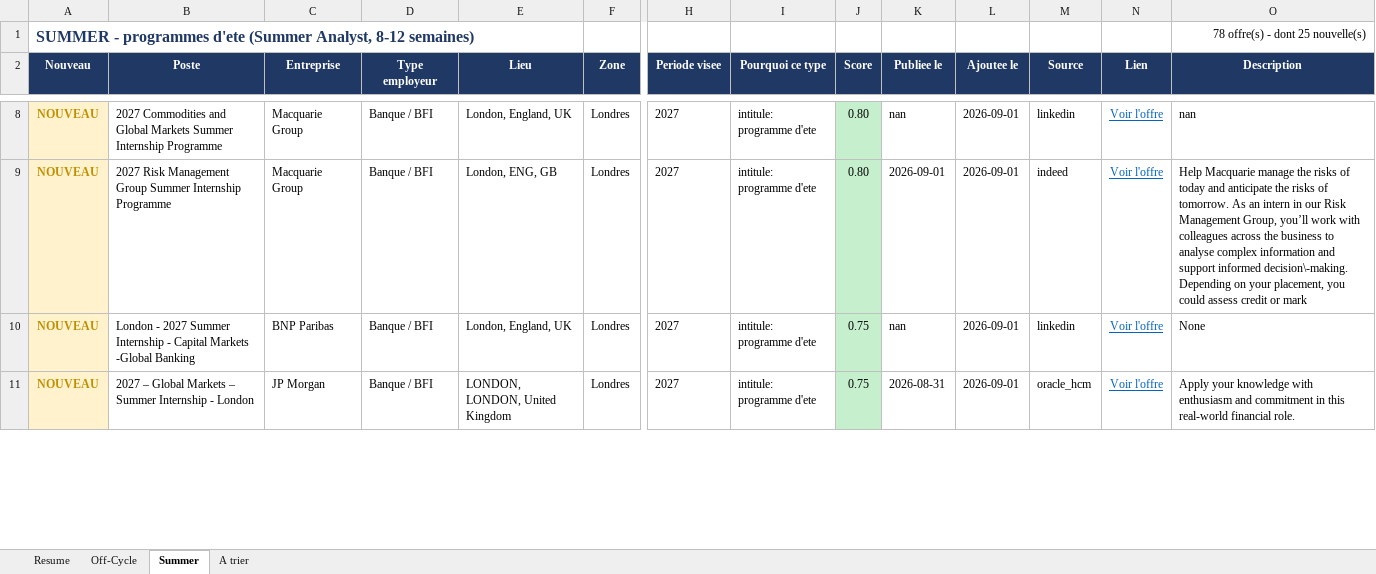
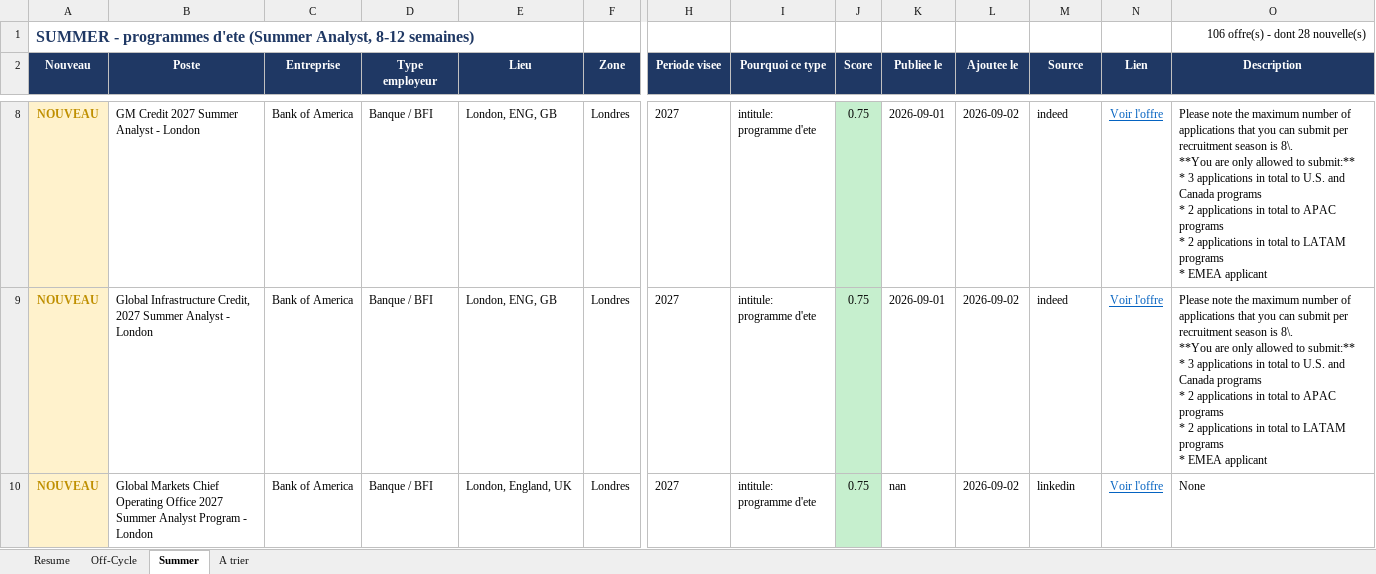
Before and after one commit to sasa2302/finance-internship-scraper, an Excel workbook: data/stages_finance_marche.xlsx, sheet Summer, drawn as a sheet; only a part is shown, gaps mark what is left out; values as stored, in another font and other column widths than the file's, no borders; removed rows and columns are numbered as before the commit, all else as after; rows hold the shown columns only; ↵ is a line break in a cell; the diff covers the shown part only; the diff names each change by its address in the sheet, - before the commit and + after, or states it on an @@ line.

```diff
--- a/data/stages_finance_marche.xlsx (sheet Summer)
+++ b/data/stages_finance_marche.xlsx (sheet Summer)
-O1 (Description): 78 offre(s) - dont 25 nouvelle(s)
+O1 (Description): 106 offre(s) - dont 28 nouvelle(s)
-B8 (Poste): 2027 Commodities and Global Markets Summer Internship Programme
+B8 (Poste): GM Credit 2027 Summer Analyst - London
-C8:C9 (Entreprise): Macquarie Group
+C8:C9 (Entreprise): Bank of America
-E8 (Lieu): London, England, UK
+E8 (Lieu): London, ENG, GB
-J8:J9 (Score): 0.80
+J8:J9 (Score): 0.75
-K8 (Publiee le): nan
+K8 (Publiee le): 2026-09-01
-L8:L10 (Ajoutee le): 2026-09-01
+L8:L10 (Ajoutee le): 2026-09-02
-M8 (Source): linkedin
+M8 (Source): indeed
-O8 (Description): nan
+O8 (Description): Please note the maximum number of applications that you can submit per recruitment season is 8\. ↵ **You are only allowed to submit:** ↵ * 3 applications in total to U.S. and Canada programs ↵ * 2 applications in total to APAC programs ↵ * 2 applications in total to LATAM programs ↵ * EMEA applicant
-B9 (Poste): 2027 Risk Management Group Summer Internship Programme
+B9 (Poste): Global Infrastructure Credit, 2027 Summer Analyst - London
-O9 (Description): Help Macquarie manage the risks of today and anticipate the risks of tomorrow. As an intern in our Risk Management Group, you’ll work with colleagues across the business to analyse complex information and support informed decision\-making. Depending on your placement, you could assess credit or mark
+O9 (Description): Please note the maximum number of applications that you can submit per recruitment season is 8\. ↵ **You are only allowed to submit:** ↵ * 3 applications in total to U.S. and Canada programs ↵ * 2 applications in total to APAC programs ↵ * 2 applications in total to LATAM programs ↵ * EMEA applicant
-B10 (Poste): London - 2027 Summer Internship - Capital Markets -Global Banking
+B10 (Poste): Global Markets Chief Operating Office 2027 Summer Analyst Program - London
-C10 (Entreprise): BNP Paribas
+C10 (Entreprise): Bank of America
-row 11: NOUVEAU | 2027 – Global Markets – Summer Internship - London | JP Morgan | Banque / BFI | LONDON, LONDON, United Kingdom | Londres | 2027 | intitule: programme d'ete | 0.75 | 2026-08-31 | 2026-09-01 | oracle_hcm | Voir l'offre | Apply your knowledge with enthusiasm and commitment in this real-world financial role.
```
Also changed, not shown: 31 added rows, 2 removed rows, 128 edited cells and cell formats elsewhere in this sheet, sheet Off-Cycle, sheet A trier, sheet Resume, 2 other files.
